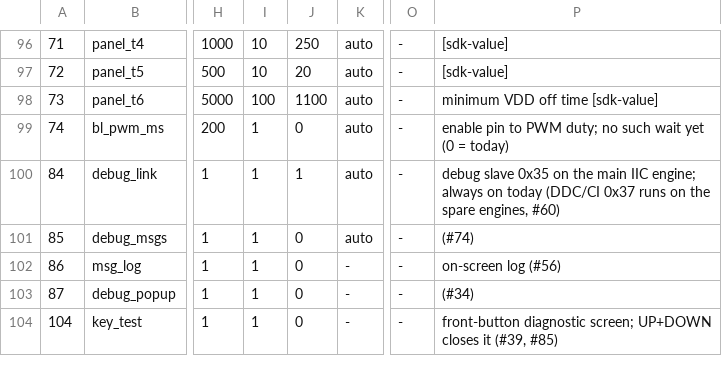
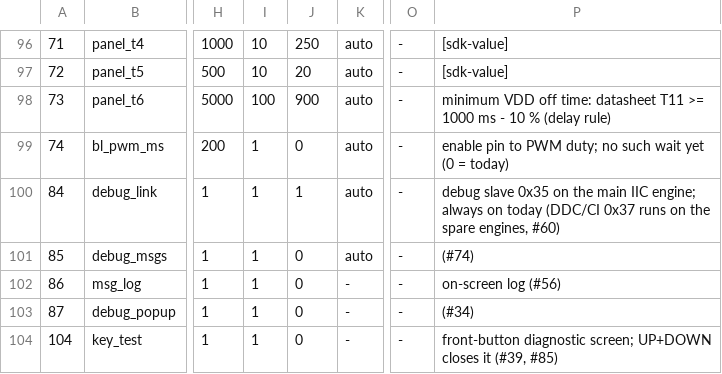
Before and after one commit to awto-au/awto-ddc, a TSV file: settings/registry.tsv, drawn as a sheet; only a part is shown, gaps mark what is left out; the diff names each change by its address in the sheet, - before the commit and + after, or states it on an @@ line.

```diff
--- a/settings/registry.tsv
+++ b/settings/registry.tsv
-J98: 1100
+J98: 900
-P98: …VDD off time [sdk-value]
+P98: …VDD off time: datasheet T11 >= 1000 ms - 10 % (delay rule)
```
